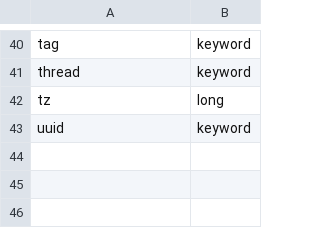
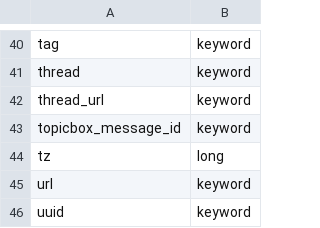
Before and after one commit to bitergia-analytics/bitergia-analytics-elk-backends, a CSV file: schema/topicbox.csv, drawn as a sheet; only a part is shown, gaps mark what is left out; the diff names each change by its address in the sheet, - before the commit and + after, or states it on an @@ line.

Commit message:
[topicbox] Update enriched item: add message id and add urls
This commit updates the TopicBox enriched index. Items include
'topicbox_message_id', 'thread_url' and the item 'url'.

Signed-off-by: Jose Javier Merchante <jjmerchante@bitergia.com>

```diff
--- a/schema/topicbox.csv
+++ b/schema/topicbox.csv
+row 42: thread_url | keyword
+row 43: topicbox_message_id | keyword
+row 45: url | keyword
```
Also changed, not shown: 5 other files.
